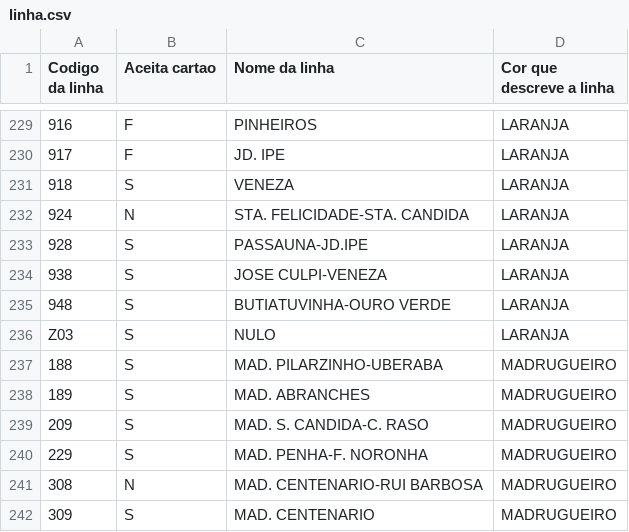
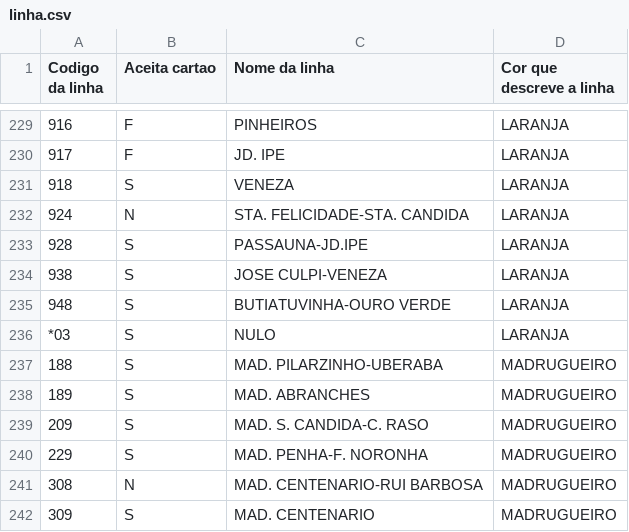
Before and after one commit to GKuabara/files-organization, a CSV file: csv/linha.csv, drawn as a sheet; only a part is shown, gaps mark what is left out.

```diff
--- a/csv/linha.csv
+++ b/csv/linha.csv
@@ -235,3 +235,3 @@ Codigo da linha,Aceita cartao,Nome da linha,Cor que descreve a linha
 948,S,BUTIATUVINHA-OURO VERDE,LARANJA
-Z03,S,NULO,LARANJA
+*03,S,NULO,LARANJA
 188,S,MAD. PILARZINHO-UBERABA,MADRUGUEIRO
```
Also changed, not shown: 1 other file.
